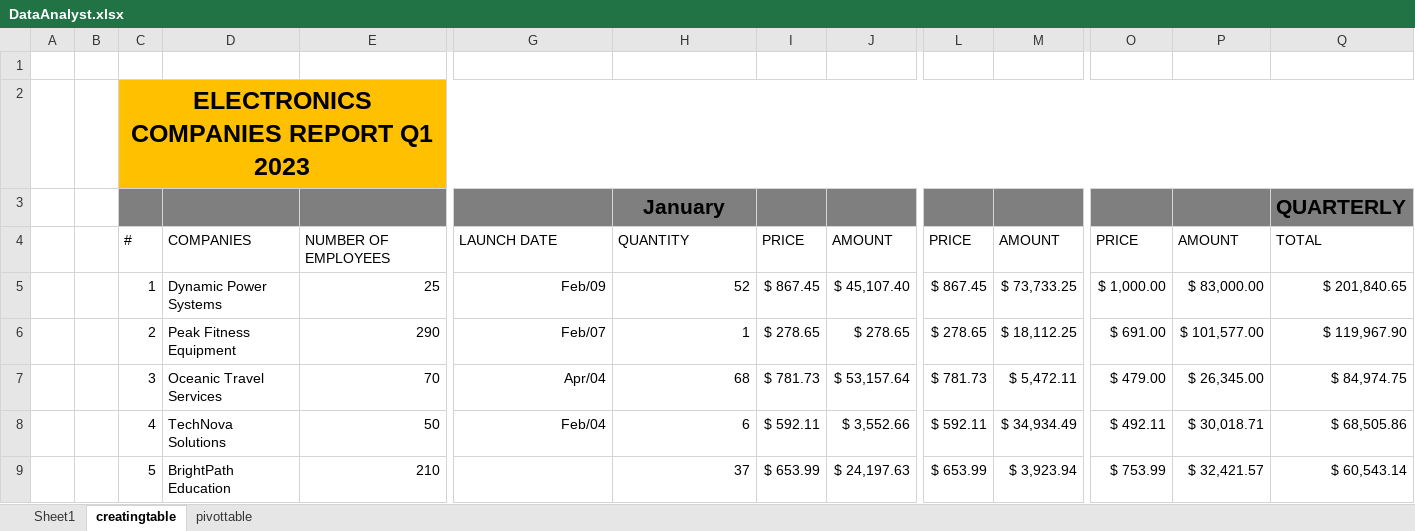
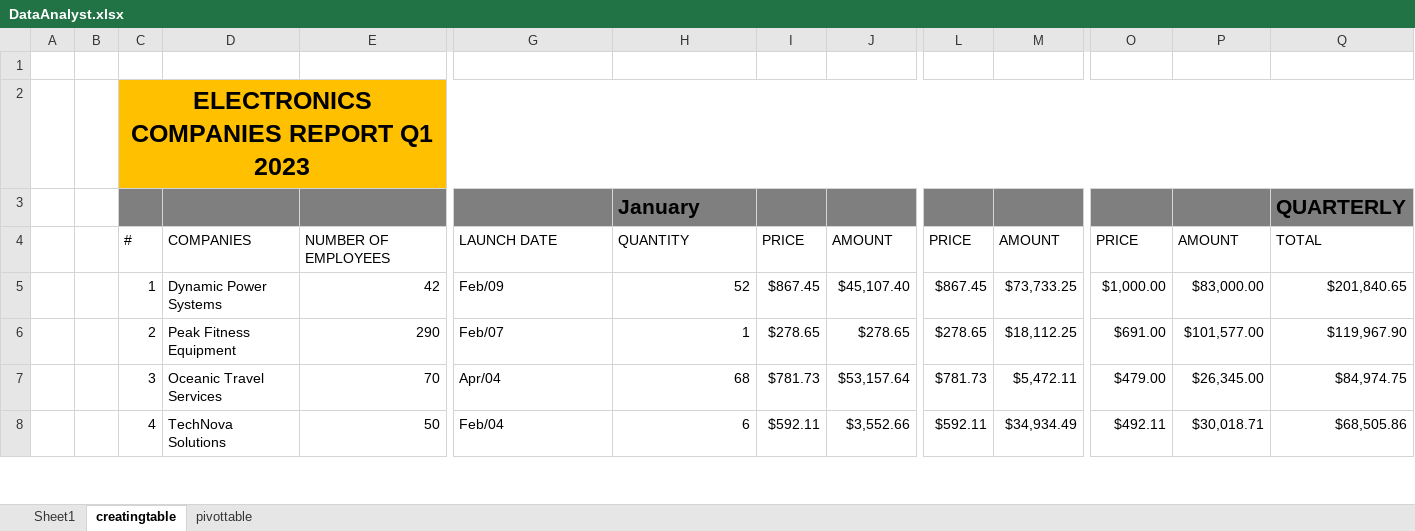
Before and after one commit to malikmcnish/Data, an Excel workbook: DataAnalyst.xlsx, sheet creatingtable, drawn as a sheet; only a part is shown, gaps mark what is left out; values as stored, in another font and other column widths than the file's, no borders; conditional formats and table styles not drawn; rows hold the shown columns only; the diff covers the shown part only; the diff names each change by its address in the sheet, - before the commit and + after, or states it on an @@ line.

Commit message:
change
25 to 42, companies column

```diff
--- a/DataAnalyst.xlsx (sheet creatingtable)
+++ b/DataAnalyst.xlsx (sheet creatingtable)
-H3 alignment: center
+H3 alignment: left
-E5: 25
+E5: 42
-G5:G8 alignment: right
+G5:G8 alignment: left
-I5: $ 867.45
+I5: $867.45
-J5: $ 45,107.40
+J5: $45,107.40
-L5: $ 867.45
+L5: $867.45
-M5: $ 73,733.25
+M5: $73,733.25
-O5: $ 1,000.00
+O5: $1,000.00
-P5: $ 83,000.00
+P5: $83,000.00
-Q5: $ 201,840.65
+Q5: $201,840.65
-I6: $ 278.65
+I6: $278.65
-J6: $ 278.65
+J6: $278.65
-L6: $ 278.65
+L6: $278.65
-M6: $ 18,112.25
+M6: $18,112.25
-O6: $ 691.00
+O6: $691.00
-P6: $ 101,577.00
+P6: $101,577.00
-Q6: $ 119,967.90
+Q6: $119,967.90
-I7: $ 781.73
+I7: $781.73
-J7: $ 53,157.64
+J7: $53,157.64
-L7: $ 781.73
+L7: $781.73
-M7: $ 5,472.11
+M7: $5,472.11
-O7: $ 479.00
+O7: $479.00
-P7: $ 26,345.00
+P7: $26,345.00
-Q7: $ 84,974.75
+Q7: $84,974.75
-I8: $ 592.11
+I8: $592.11
-J8: $ 3,552.66
+J8: $3,552.66
-L8: $ 592.11
+L8: $592.11
-M8: $ 34,934.49
+M8: $34,934.49
-O8: $ 492.11
+O8: $492.11
-P8: $ 30,018.71
+P8: $30,018.71
-Q8: $ 68,505.86
+Q8: $68,505.86
-row 9:  |  | 5 | BrightPath Education | 210 |  | 37 | $ 653.99 | $ 24,197.63 | $ 653.99 | $ 3,923.94 | $ 753.99 | $ 32,421.57 | $ 60,543.14
```
Also changed, not shown: 137 edited cells and cell formats elsewhere in this sheet, sheet Sheet1, hidden cells, 1 other file.
